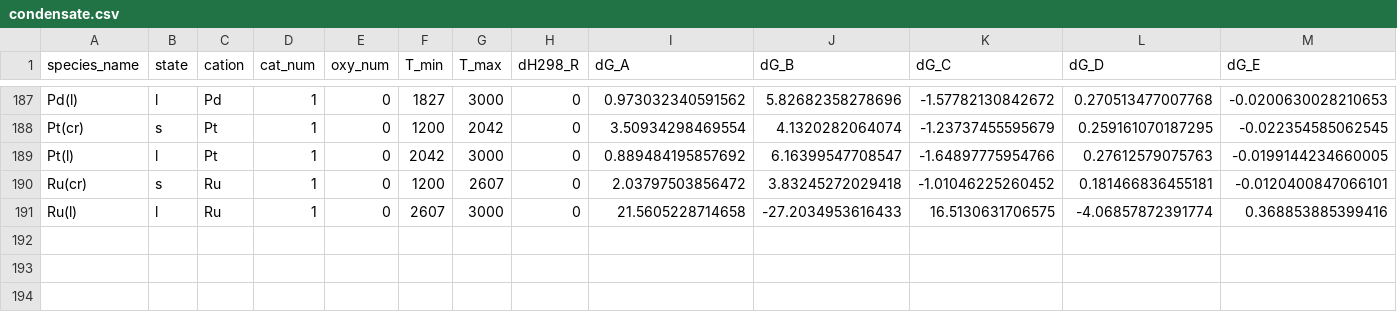
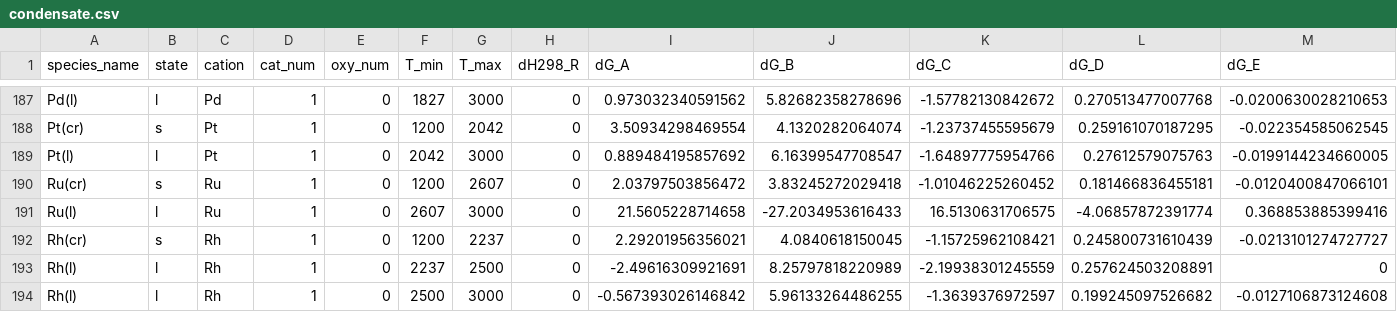
Before and after one commit to simonrowland/openimcc, a CSV file: src/openimcc/data/gas/condensate.csv, drawn as a sheet; only a part is shown, gaps mark what is left out; rows hold the shown columns only; the diff names each change by its address in the sheet, - before the commit and + after, or states it on an @@ line.

```diff
--- a/src/openimcc/data/gas/condensate.csv
+++ b/src/openimcc/data/gas/condensate.csv
+row 192: Rh(cr) | s | Rh | 1 | 0 | 1200 | 2237 | 0 | 2.29201956356021 | 4.0840618150045 | -1.15725962108421 | 0.245800731610439 | -0.0213101274727727
+row 193: Rh(l) | l | Rh | 1 | 0 | 2237 | 2500 | 0 | -2.49616309921691 | 8.25797818220989 | -2.19938301245559 | 0.257624503208891 | 0
+row 194: Rh(l) | l | Rh | 1 | 0 | 2500 | 3000 | 0 | -0.567393026146842 | 5.96133264486255 | -1.3639376972597 | 0.199245097526682 | -0.0127106873124608
```
Also changed, not shown: 10 other files.
